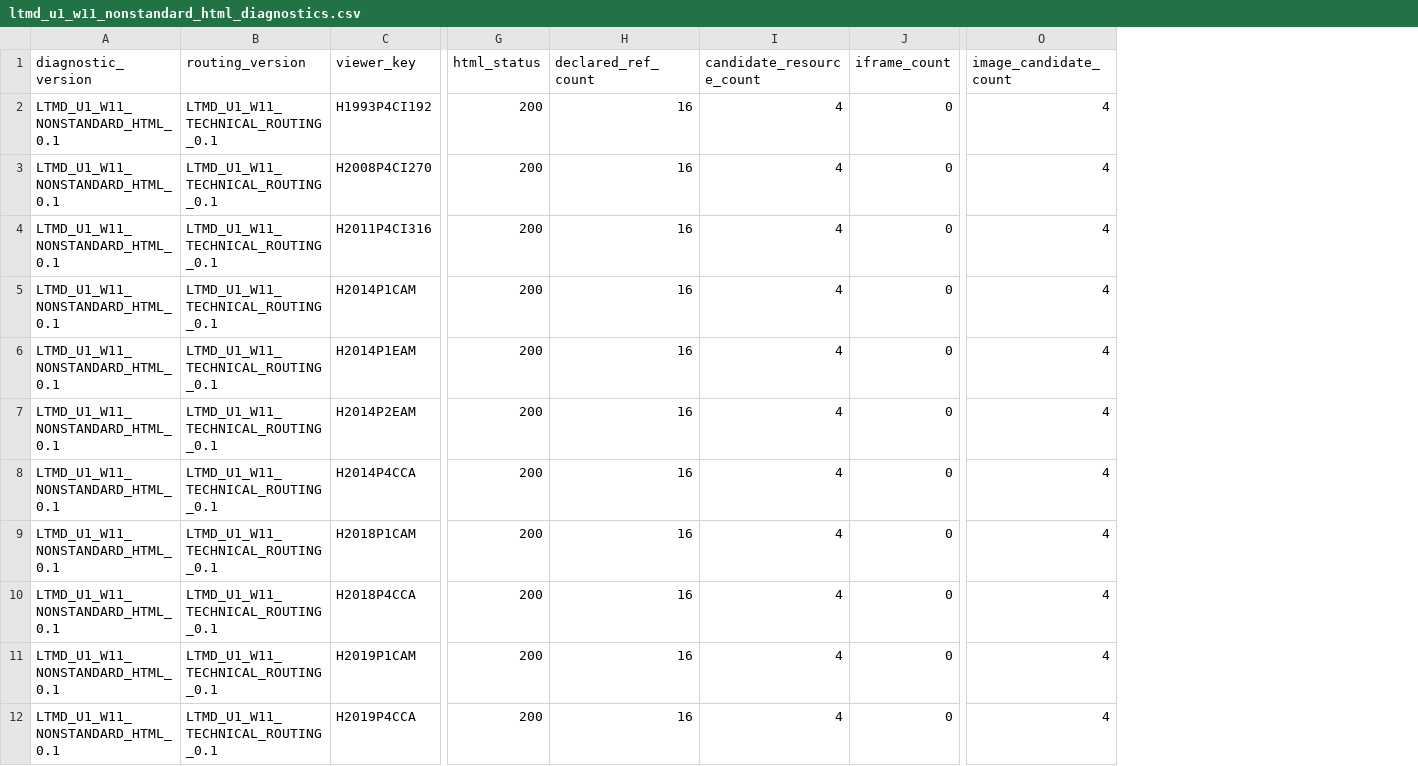
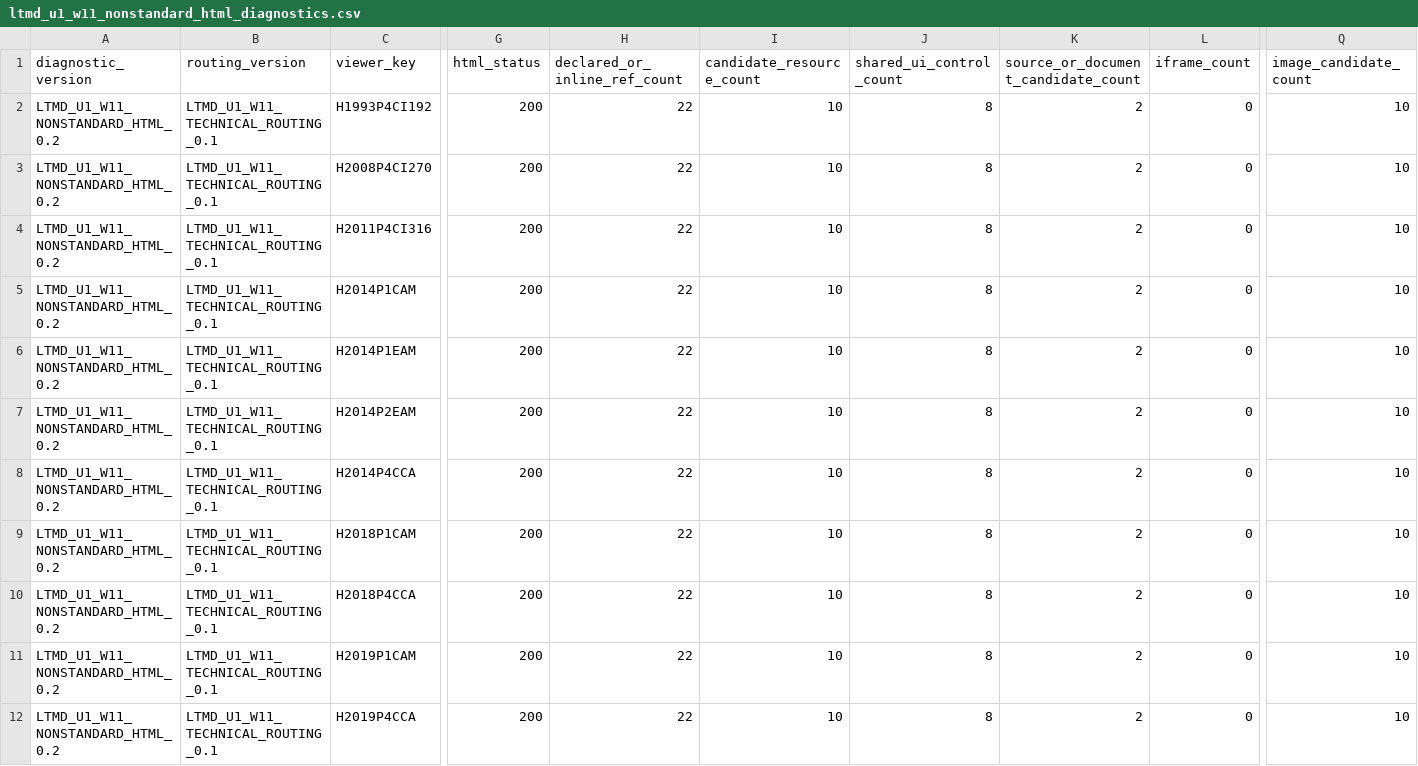
Before and after one commit to fersandovalgtz/libro-texto-mexicano-digital, a CSV file: data/catalog/ltmd_u1_w11_nonstandard_html_diagnostics.csv, drawn as a sheet; only a part is shown, gaps mark what is left out; removed rows and columns are numbered as before the commit, all else as after; the diff names each change by its address in the sheet, - before the commit and + after, or states it on an @@ line.

```diff
--- a/data/catalog/ltmd_u1_w11_nonstandard_html_diagnostics.csv
+++ b/data/catalog/ltmd_u1_w11_nonstandard_html_diagnostics.csv
-column H (declared_ref_count), rows 2-12: all 16
+column H (declared_or_inline_ref_count), rows 2-12: all 22
+column J (shared_ui_control_count), rows 2-12: all 8
+column K, rows 1-12: source_or_document_candidate_count | 2 | 2 | 2 | 2 | 2 | 2 | 2 | 2 | 2 | 2 | 2
-A2:A12 (diagnostic_version): LTMD_U1_W11_NONSTANDARD_HTML_0.1
+A2:A12 (diagnostic_version): LTMD_U1_W11_NONSTANDARD_HTML_0.2
-I2:I12 (candidate_resource_count): 4
+I2:I12 (candidate_resource_count): 10
-Q2:Q12 (image_candidate_count): 4
+Q2:Q12 (image_candidate_count): 10
```
Also changed, not shown: 2 other files.
